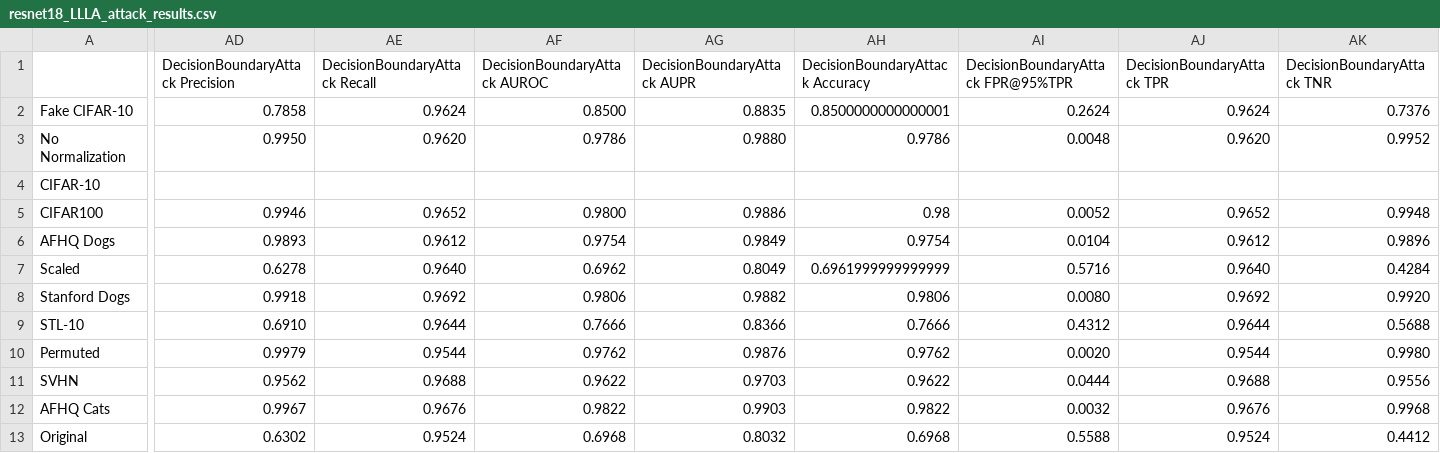
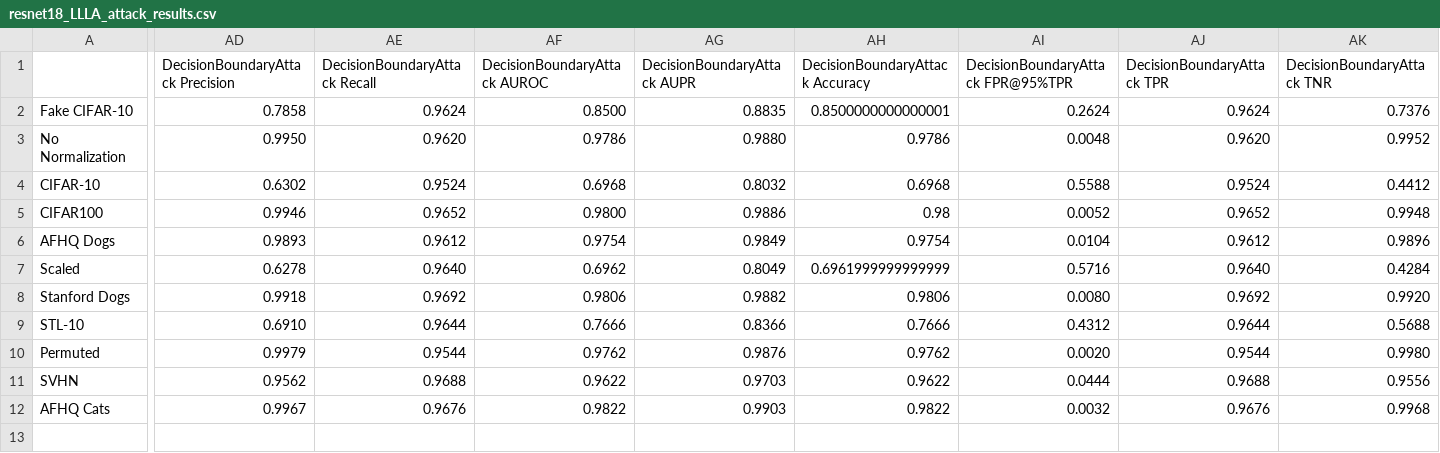
Before and after one commit to bettyballin/LabelOnlyMemInfAttacks, a CSV file: experiments/results/resnet18_LLLA_attack_results.csv, drawn as a sheet; only a part is shown, gaps mark what is left out; rows hold the shown columns only; the diff covers the shown part only; the diff names each change by its address in the sheet, - before the commit and + after, or states it on an @@ line.

```diff
--- a/experiments/results/resnet18_LLLA_attack_results.csv
+++ b/experiments/results/resnet18_LLLA_attack_results.csv
-AD4 (DecisionBoundaryAttack Precision): (empty)
+AD4 (DecisionBoundaryAttack Precision): 0.6302
-AE4 (DecisionBoundaryAttack Recall): (empty)
+AE4 (DecisionBoundaryAttack Recall): 0.9524
-AF4 (DecisionBoundaryAttack AUROC): (empty)
+AF4 (DecisionBoundaryAttack AUROC): 0.6968
-AG4 (DecisionBoundaryAttack AUPR): (empty)
+AG4 (DecisionBoundaryAttack AUPR): 0.8032
-AH4 (DecisionBoundaryAttack Accuracy): (empty)
+AH4 (DecisionBoundaryAttack Accuracy): 0.6968
-AI4: (empty)
+AI4: 0.5588
-AJ4 (DecisionBoundaryAttack TPR): (empty)
+AJ4 (DecisionBoundaryAttack TPR): 0.9524
-AK4 (DecisionBoundaryAttack TNR): (empty)
+AK4 (DecisionBoundaryAttack TNR): 0.4412
-row 13: Original | 0.6302 | 0.9524 | 0.6968 | 0.8032 | 0.6968 | 0.5588 | 0.9524 | 0.4412
```
Also changed, not shown: 6 edited cells elsewhere in this file, experiments/results/efficient_LLLA_attack_results.csv, experiments/results/efficient_TS_attack_results.csv, 23 other files.
